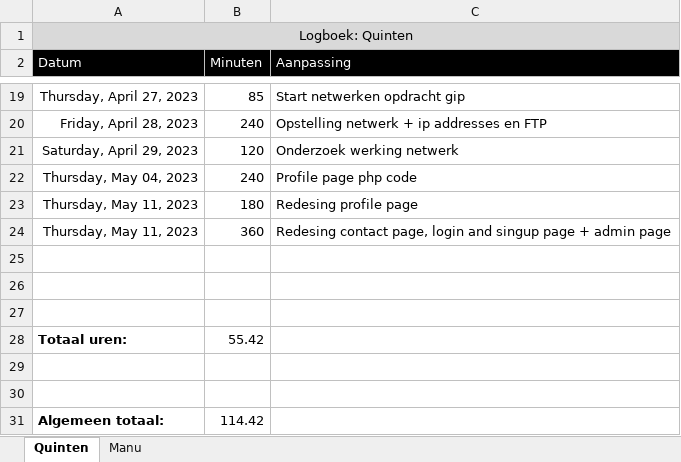
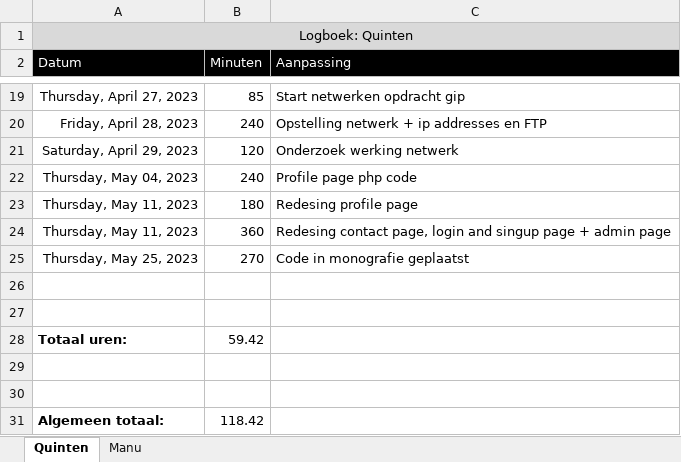
Before and after one commit to 6-Technishe-Informatica/GIP, an Excel workbook: Documents/Logboek.xlsx, sheet Quinten, drawn as a sheet; only a part is shown, gaps mark what is left out; values as stored, in another font and other column widths than the file's, no borders; removed rows and columns are numbered as before the commit, all else as after; the diff names each change by its address in the sheet, - before the commit and + after, or states it on an @@ line.

```diff
--- a/Documents/Logboek.xlsx (sheet Quinten)
+++ b/Documents/Logboek.xlsx (sheet Quinten)
+row 25: Thursday, May 25, 2023 | 270 | Code in monografie geplaatst
-row 28: (empty)
+row 28: Totaal uren: | 59.42
-row 28: Totaal uren: | 55.42
-B31 (Minuten): 114.42
+B31 (Minuten): 118.42
```
Also changed, not shown: sheet Manu, 2 other files.
